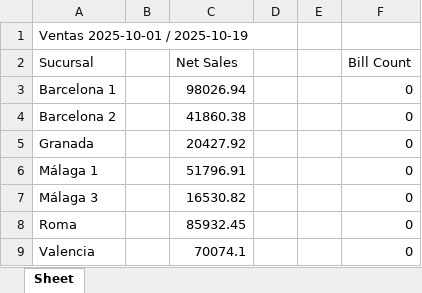
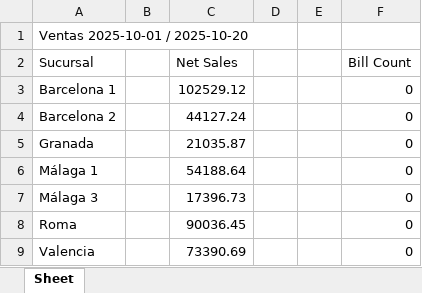
Before and after one commit to blasglen/luccianos-reporte-europa, an Excel workbook: Acumulado_interanual.xlsx, sheet Sheet, drawn as a sheet; values as stored, in another font and other column widths than the file's, no borders; the diff names each change by its address in the sheet, - before the commit and + after, or states it on an @@ line.

```diff
--- a/Acumulado_interanual.xlsx (sheet Sheet)
+++ b/Acumulado_interanual.xlsx (sheet Sheet)
-A1 (Sucursal): Ventas 2025-10-01 / 2025-10-19
+A1 (Sucursal): Ventas 2025-10-01 / 2025-10-20
-C3 (Net Sales): 98026.94
+C3 (Net Sales): 102529.12
-C4 (Net Sales): 41860.38
+C4 (Net Sales): 44127.24
-C5 (Net Sales): 20427.92
+C5 (Net Sales): 21035.87
-C6 (Net Sales): 51796.91
+C6 (Net Sales): 54188.64
-C7 (Net Sales): 16530.82
+C7 (Net Sales): 17396.73
-C8 (Net Sales): 85932.45
+C8 (Net Sales): 90036.45
-C9 (Net Sales): 70074.1
+C9 (Net Sales): 73390.69
```
Also changed, not shown: Ventas_ayer.xlsx, 2 other files.
